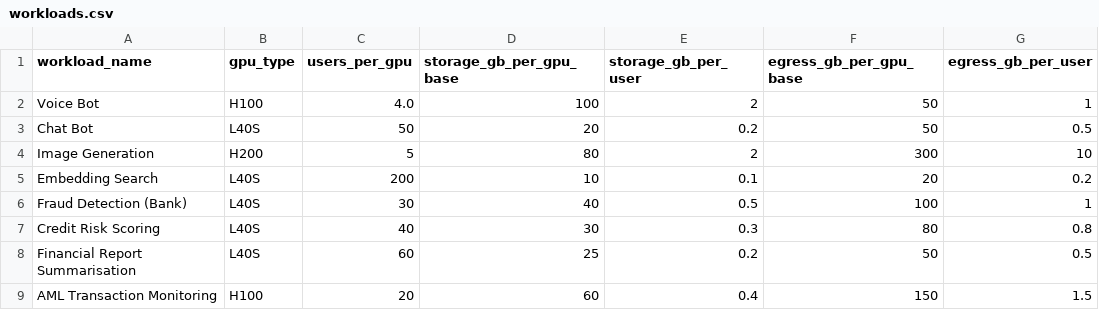
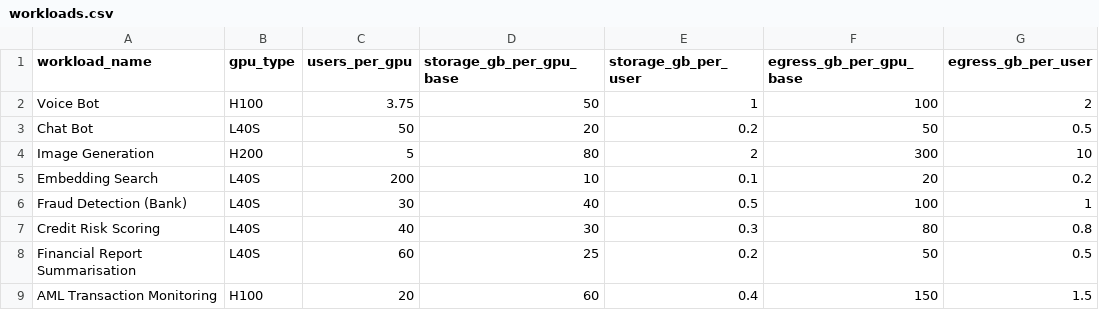
Before and after one commit to sdama88/Cloud-cost-visualiser, a CSV file: workloads.csv, drawn as a sheet.

Commit message:
Update workloads.csv

```diff
--- a/workloads.csv
+++ b/workloads.csv
@@ -1,3 +1,3 @@
 workload_name,gpu_type,users_per_gpu,storage_gb_per_gpu_base,storage_gb_per_user,egress_gb_per_gpu_base,egress_gb_per_user
-Voice Bot,H100,4.0,100,2,50,1
+Voice Bot,H100,3.75,50,1,100,2
 Chat Bot,L40S,50,20,0.2,50,0.5
```
